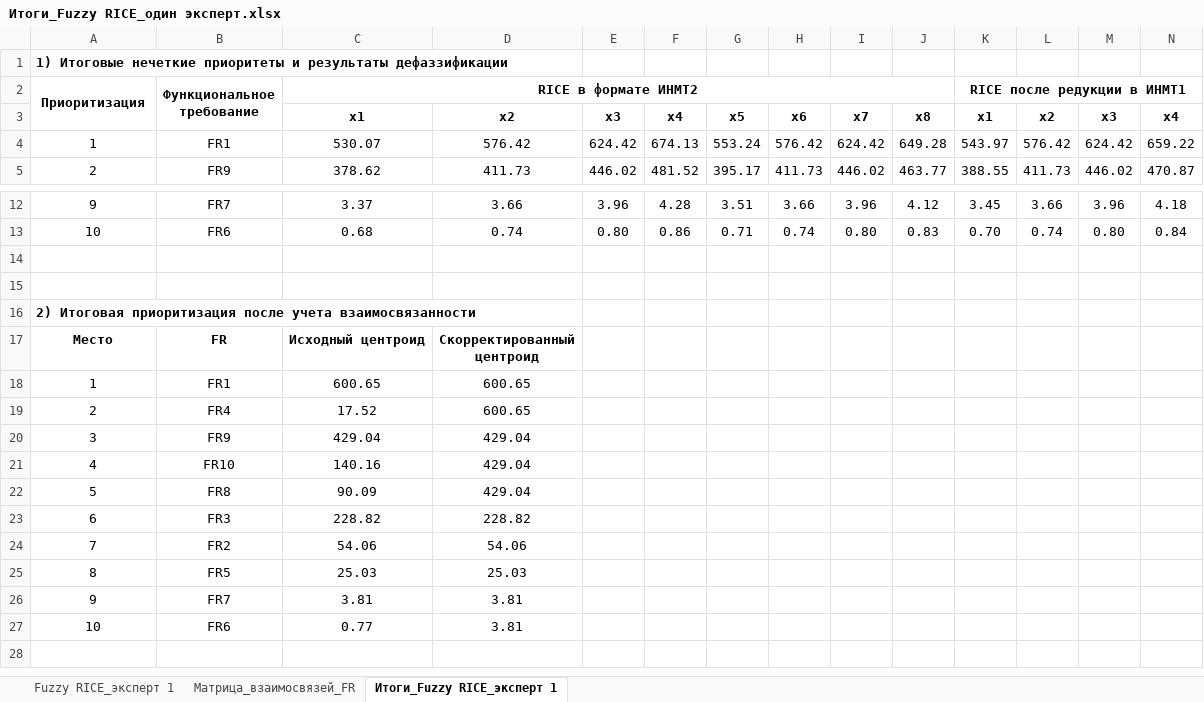
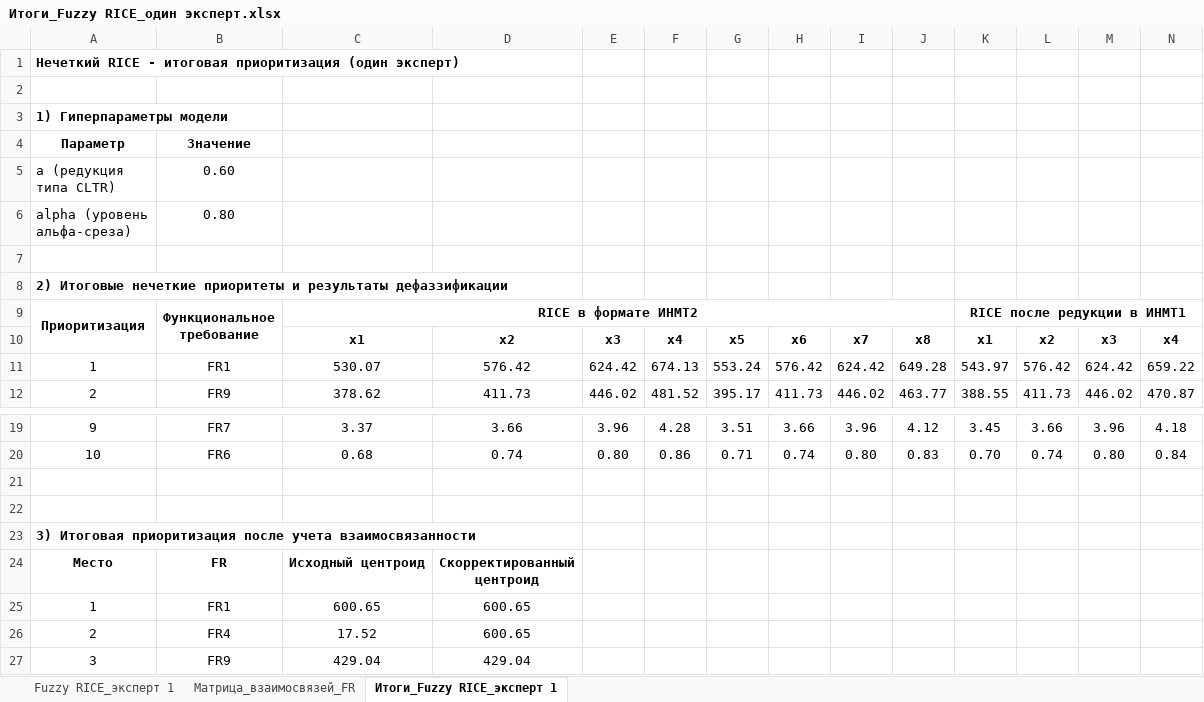
Before and after one commit to inna531/Fuzzy-Agile-Development, an Excel workbook: 2026.02.16_Файлы загрузки и выгрузки данных/Итоги_Fuzzy RICE_один эксперт.xlsx, sheet Итоги_Fuzzy RICE_эксперт 1, drawn as a sheet; only a part is shown, gaps mark what is left out; the shorter side is filled out with more unchanged rows; values as stored, in another font and other column widths than the file's, no borders; addresses are those after the commit; rows hold the shown columns only; ↵ is a line break in a cell; the diff names each change by its address in the sheet, - before the commit and + after, or states it on an @@ line.

Commit message:
В ноутбуке с кодом актуализированы модели с загрузкой и выгрузкой данных в Excel. Обновлены файлы загрузки и выгрузки. Обновлены примеры расчетов моделей в Excel

```diff
--- a/2026.02.16_Файлы загрузки и выгрузки данных/Итоги_Fuzzy RICE_один эксперт.xlsx (sheet Итоги_Fuzzy RICE_эксперт 1)
+++ b/2026.02.16_Файлы загрузки и выгрузки данных/Итоги_Fuzzy RICE_один эксперт.xlsx (sheet Итоги_Fuzzy RICE_эксперт 1)
-A1: 1) Итоговые нечеткие приоритеты и результаты дефаззификации
+A1: Нечеткий RICE - итоговая приоритизация (один эксперт)
+row 2: (empty)
+row 3: 1) Гиперпараметры модели
+row 4: Параметр | Значение
+row 5: a (редукция ↵ типа CLTR) | 0.60
+row 6: alpha (уровень ↵ альфа-среза) | 0.80
+row 7: (empty)
+row 8: 2) Итоговые нечеткие приоритеты и результаты дефаззификации
-A23: 2) Итоговая приоритизация…
+A23: 3) Итоговая приоритизация…
```
Also changed, not shown: 2026.02.16_Файлы загрузки и выгрузки данных/Итоги_Fuzzy MoSCoW_Hsu 1996.xlsx, 2026.02.16_Файлы загрузки и выгрузки данных/Итоги_Fuzzy MoSCoW_Lu 2006.xlsx, 12 other files.
